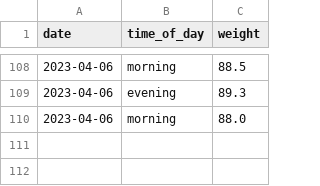
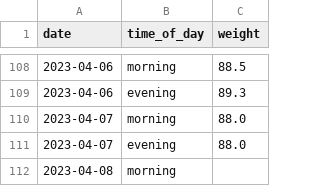
Before and after one commit to MichalG96/dash-test, a CSV file: data_current.csv, drawn as a sheet; only a part is shown, gaps mark what is left out.

Commit message:
Update data_current.csv

```diff
--- a/data_current.csv
+++ b/data_current.csv
@@ -109,2 +109,4 @@ date,time_of_day,weight
 2023-04-06,evening,89.3
-2023-04-06,morning,88.0
+2023-04-07,morning,88.0
+2023-04-07,evening,88.0
+2023-04-08,morning,
```
